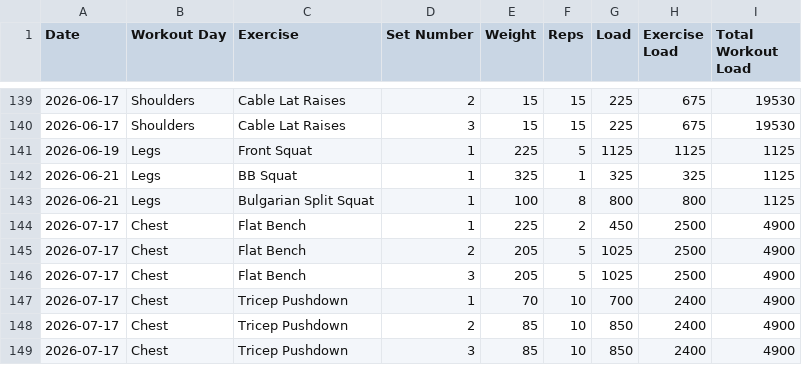
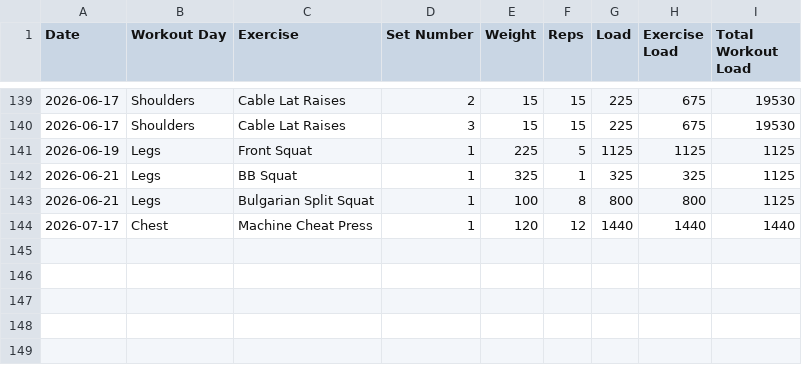
Before and after one commit to auckiefenstermacher19-cmd/Workout-Tracker-v2, a CSV file: workout_tracker.csv, drawn as a sheet; only a part is shown, gaps mark what is left out.

Commit message:
Autosave Chest — 2026-07-17

```diff
--- a/workout_tracker.csv
+++ b/workout_tracker.csv
@@ -143,7 +143,2 @@ Date,Workout Day,Exercise,Set Number,Weight,Reps,Load,Exercise Load,Total Workou
 2026-06-21,Legs,Bulgarian Split Squat,1,100,8,800,800,1125
-2026-07-17,Chest,Flat Bench,1,225,2,450,2500,4900
-2026-07-17,Chest,Flat Bench,2,205,5,1025,2500,4900
-2026-07-17,Chest,Flat Bench,3,205,5,1025,2500,4900
-2026-07-17,Chest,Tricep Pushdown,1,70,10,700,2400,4900
-2026-07-17,Chest,Tricep Pushdown,2,85,10,850,2400,4900
-2026-07-17,Chest,Tricep Pushdown,3,85,10,850,2400,4900
+2026-07-17,Chest,Machine Cheat Press,1,120,12,1440,1440,1440
```
